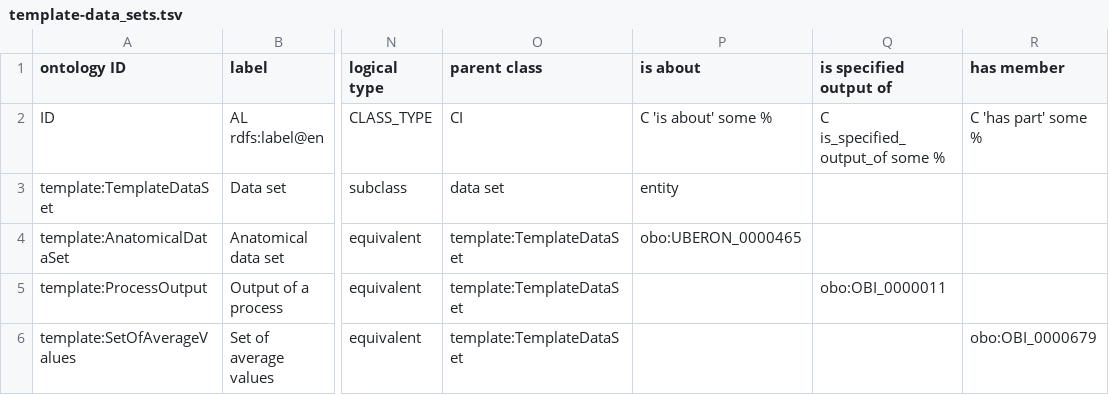
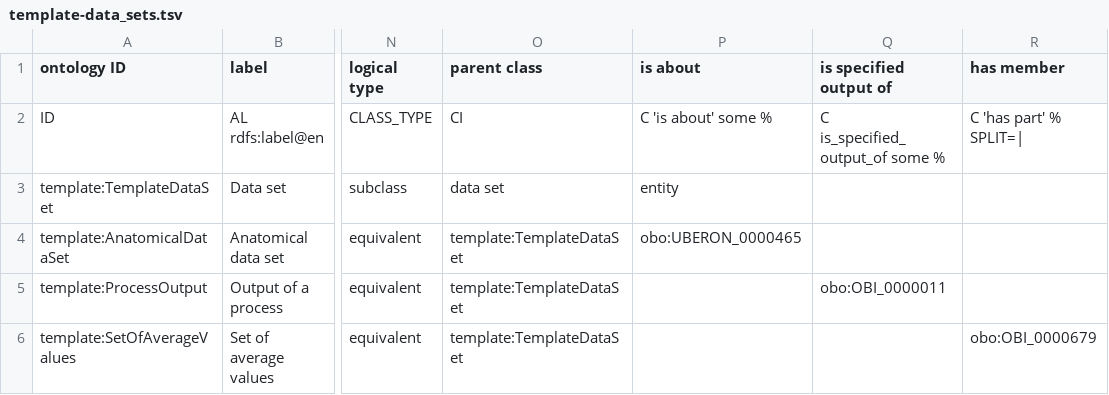
Before and after one commit to RDFBones/ExtensionTemplate, a TSV file: template-data_sets.tsv, drawn as a sheet; only a part is shown, gaps mark what is left out; the diff names each change by its address in the sheet, - before the commit and + after, or states it on an @@ line.

Commit message:
Fixes #23.

```diff
--- a/template-data_sets.tsv
+++ b/template-data_sets.tsv
-R2 (has member): C 'has part' some %
+R2 (has member): C 'has part' % SPLIT=|
```
